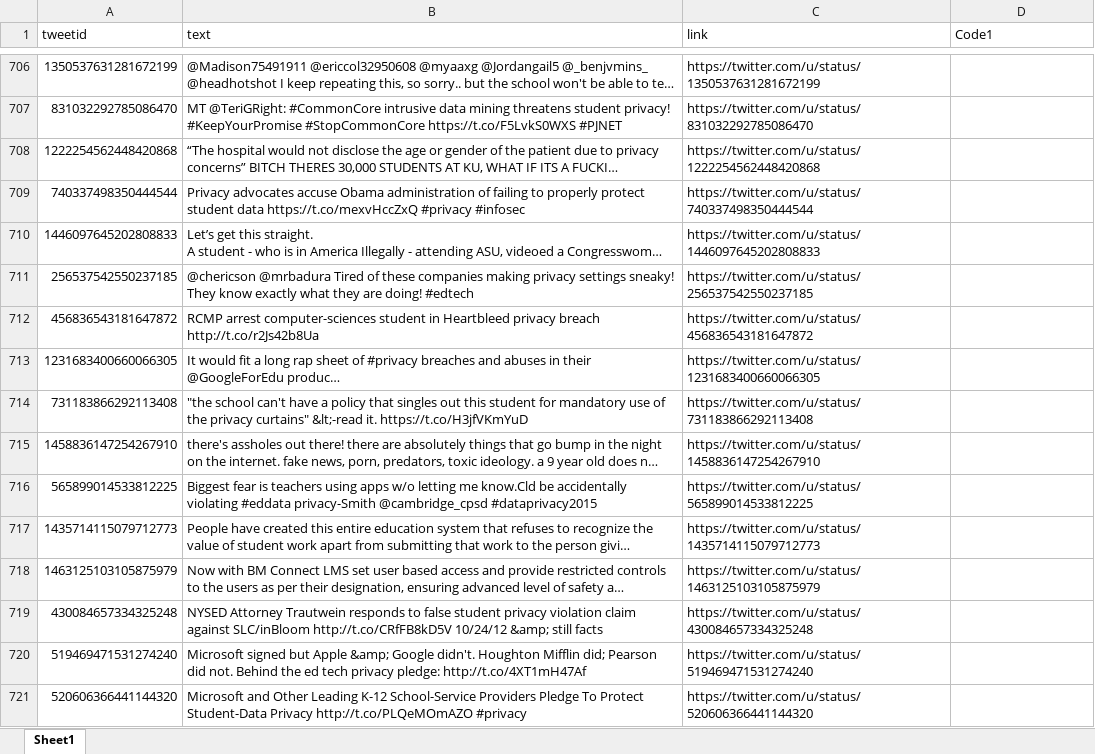
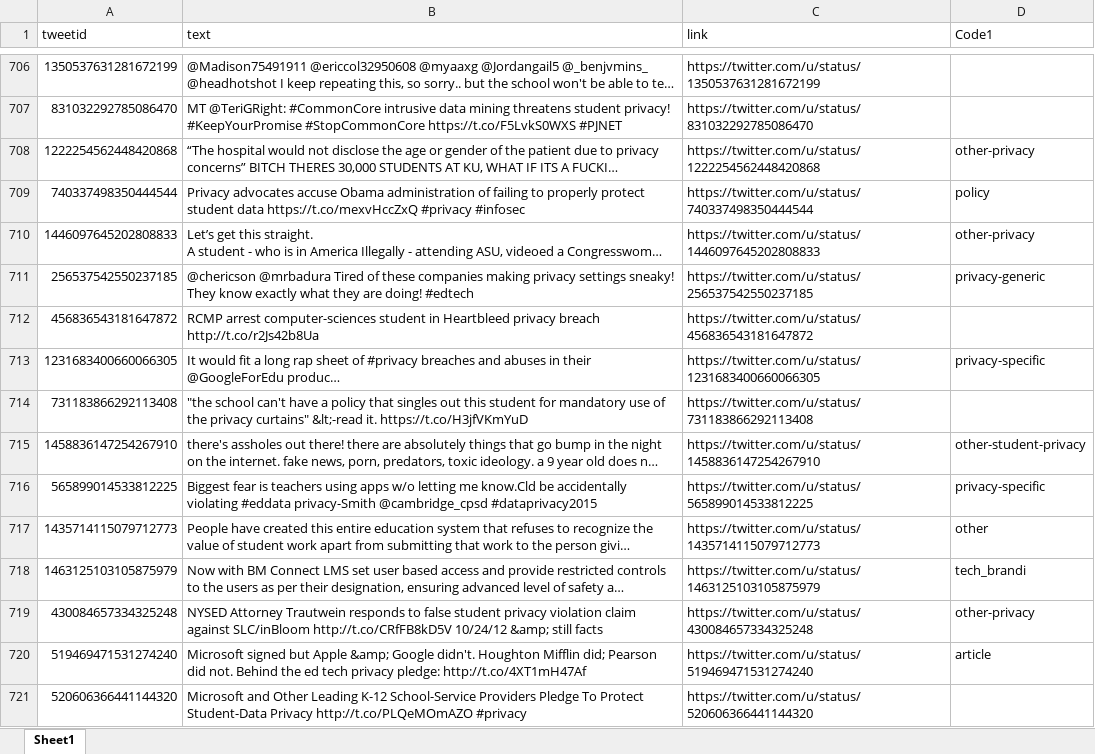
Before and after one commit to rakib062/edtech-scrape, an Excel workbook: neg-tweet-6.xlsx, sheet Sheet1, drawn as a sheet; only a part is shown, gaps mark what is left out; long unchanged cells end in …; values as stored, in another font and other column widths than the file's, no cell formats; the diff covers the shown part only; the diff names each change by its address in the sheet, - before the commit and + after, or states it on an @@ line.

Commit message:
labels

```diff
--- a/neg-tweet-6.xlsx (sheet Sheet1)
+++ b/neg-tweet-6.xlsx (sheet Sheet1)
-D708 (Code1): (empty)
+D708 (Code1): other-privacy
-D709 (Code1): (empty)
+D709 (Code1): policy
-D710 (Code1): (empty)
+D710 (Code1): other-privacy
-D711 (Code1): (empty)
+D711 (Code1): privacy-generic
-D713 (Code1): (empty)
+D713 (Code1): privacy-specific
-D715 (Code1): (empty)
+D715 (Code1): other-student-privacy
-D716 (Code1): (empty)
+D716 (Code1): privacy-specific
-D717 (Code1): (empty)
+D717 (Code1): other
-D718 (Code1): (empty)
+D718 (Code1): tech_brandi
-D719 (Code1): (empty)
+D719 (Code1): other-privacy
-D720 (Code1): (empty)
+D720 (Code1): article
```
Also changed, not shown: 435 edited cells elsewhere in this sheet, cell formats.
